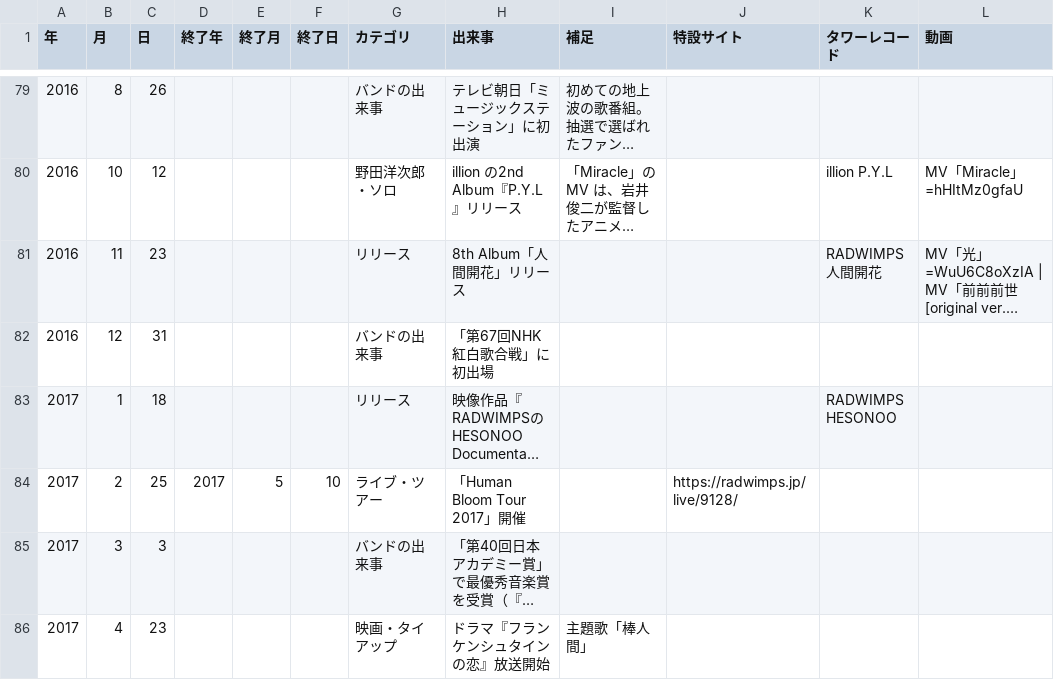
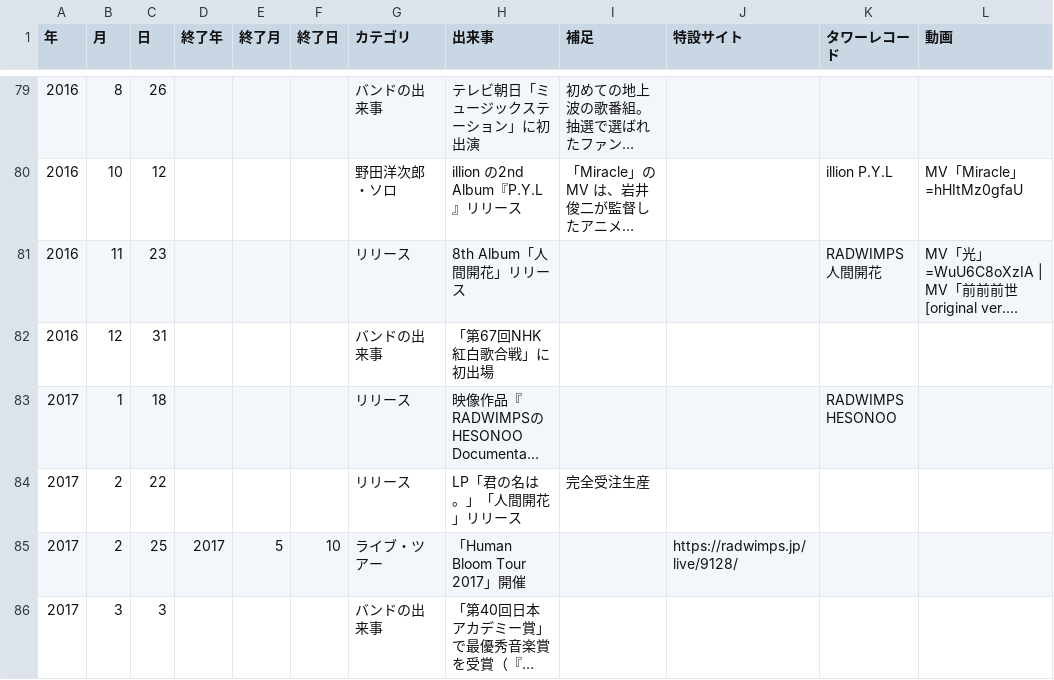
Before and after one commit to radwimps-archive/radwimps-interview-index, a CSV file: data/history.csv, drawn as a sheet; only a part is shown, gaps mark what is left out; the shorter side is filled out with more unchanged rows; long unchanged cells end in …; the diff names each change by its address in the sheet, - before the commit and + after, or states it on an @@ line.

```diff
--- a/data/history.csv
+++ b/data/history.csv
+row 84: 2017 | 2 | 22 |  |  |  | リリース | LP「君の名は。」「人間開花」リリース | 完全受注生産
```
